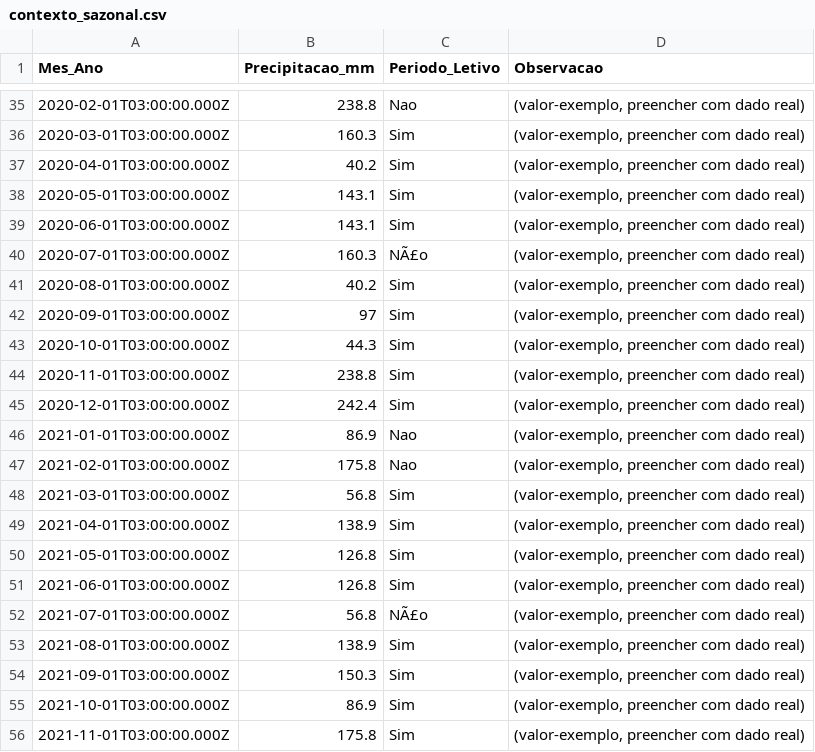
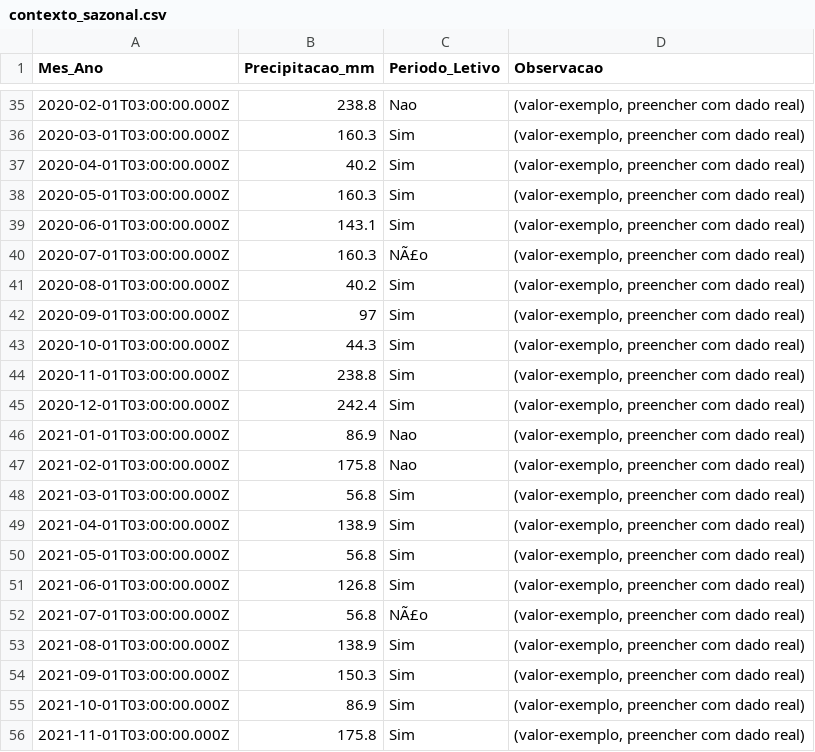
Before and after one commit to adinailson88/malha-previsao-filtros, a CSV file: dados_csv/contexto_sazonal.csv, drawn as a sheet; only a part is shown, gaps mark what is left out.

```diff
--- a/dados_csv/contexto_sazonal.csv
+++ b/dados_csv/contexto_sazonal.csv
@@ -37,3 +37,3 @@
 2020-04-01T03:00:00.000Z,40.2,Sim,"(valor-exemplo, preencher com dado real)"
-2020-05-01T03:00:00.000Z,143.1,Sim,"(valor-exemplo, preencher com dado real)"
+2020-05-01T03:00:00.000Z,160.3,Sim,"(valor-exemplo, preencher com dado real)"
 2020-06-01T03:00:00.000Z,143.1,Sim,"(valor-exemplo, preencher com dado real)"
@@ -49,3 +49,3 @@
 2021-04-01T03:00:00.000Z,138.9,Sim,"(valor-exemplo, preencher com dado real)"
-2021-05-01T03:00:00.000Z,126.8,Sim,"(valor-exemplo, preencher com dado real)"
+2021-05-01T03:00:00.000Z,56.8,Sim,"(valor-exemplo, preencher com dado real)"
 2021-06-01T03:00:00.000Z,126.8,Sim,"(valor-exemplo, preencher com dado real)"
```
Also changed, not shown: dados_csv/filtros_disponiveis.csv, 3 other files.
